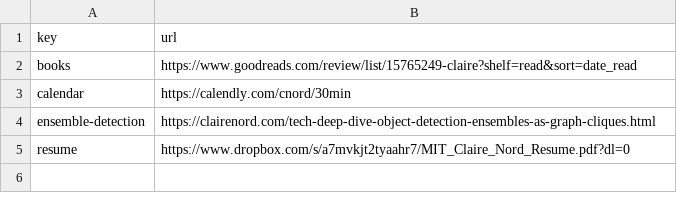
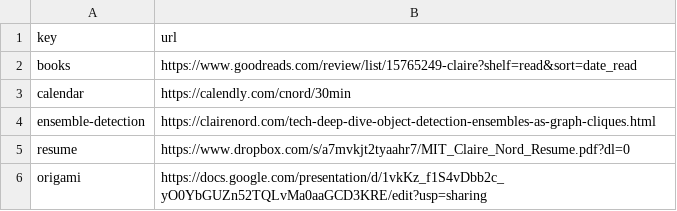
Before and after one commit to cmnord/go, a CSV file: index.csv, drawn as a sheet; the diff names each change by its address in the sheet, - before the commit and + after, or states it on an @@ line.

Commit message:
Set key "origami" → "https://docs.google.com/prese

```diff
--- a/index.csv
+++ b/index.csv
+row 6: origami | https://docs.google.com/presentation/d/1vkKz_f1S4vDbb2c_yO0YbGUZn52TQLvMa0aaGCD3KRE/edit?usp=sharing
```
Also changed, not shown: 2 other files.
